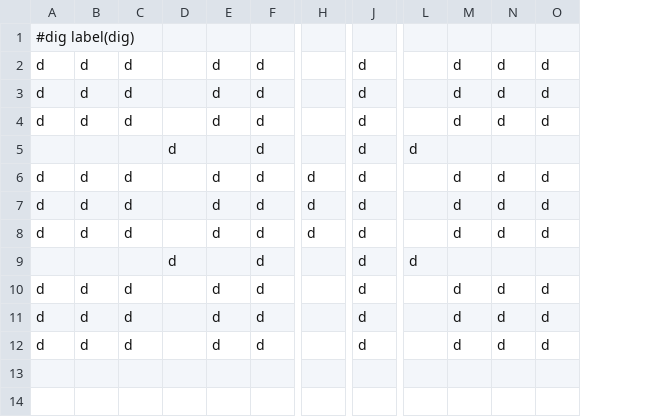
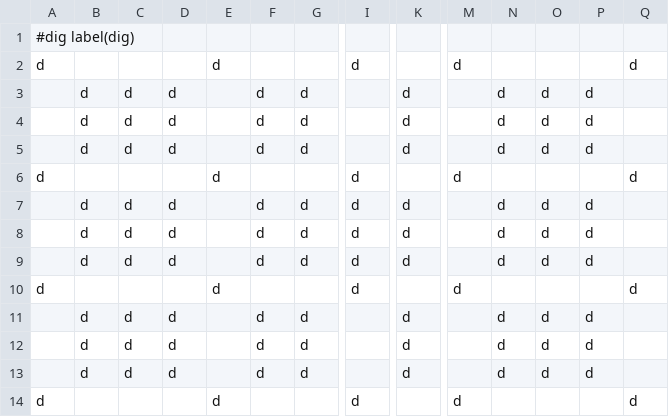
Before and after one commit to gookeryoung/dfhack-config, a CSV file: blueprints/dig_workshop[dw].csv, drawn as a sheet; only a part is shown, gaps mark what is left out; removed rows and columns are numbered as before the commit, all else as after; rows hold the shown columns only; the diff names each change by its address in the sheet, - before the commit and + after, or states it on an @@ line.

```diff
--- a/blueprints/dig_workshop[dw].csv
+++ b/blueprints/dig_workshop[dw].csv
+column D, rows 3-5: all d; rows 7-9: all d; rows 11-13: all d
+column Q, empty
+row 2: d |  |  |  | d |  |  | d |  | d |  |  |  | d
-A3:A5: d
+A3:A5: (empty)
-row 5:  |  |  | d |  | d |  | d | d
+row 6: d |  |  |  | d |  |  | d |  | d |  |  |  | d
-A7:A9: d
+A7:A9: (empty)
-row 9:  |  |  | d |  | d |  | d | d
+row 10: d |  |  |  | d |  |  | d |  | d |  |  |  | d
-A11:A13: d
+A11:A13: (empty)
+row 14: d |  |  |  | d |  |  | d |  | d |  |  |  | d
```
